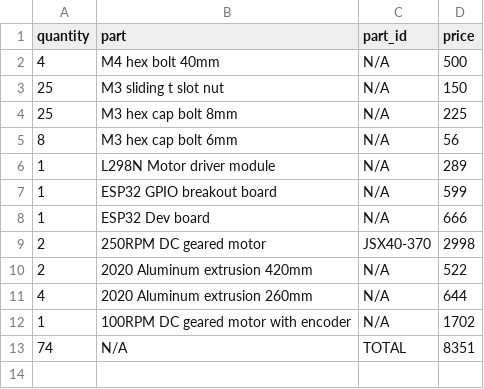
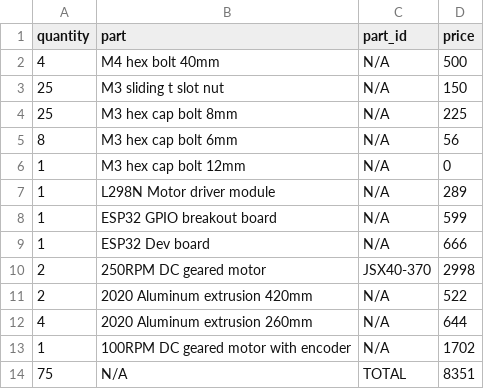
Before and after one commit to sixteenmillimeter/contact_printer, a CSV file: hardware/contact_printer_BOM_total.csv, drawn as a sheet.

```diff
--- a/hardware/contact_printer_BOM_total.csv
+++ b/hardware/contact_printer_BOM_total.csv
@@ -5,2 +5,3 @@ quantity,part,part_id,price
 8,"M3 hex cap bolt 6mm",N/A,56
+1,"M3 hex cap bolt 12mm",N/A,0
 1,"L298N Motor driver module",N/A,289
@@ -12,2 +13,2 @@ quantity,part,part_id,price
 1,"100RPM DC geared motor with encoder",N/A,1702
-74,N/A,TOTAL,8351
+75,N/A,TOTAL,8351
```
Also changed, not shown: hardware/contact_printer_BOM.csv, 8 other files.
